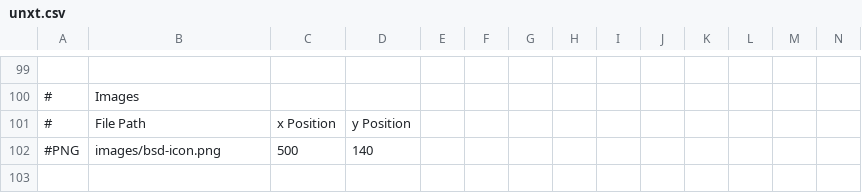
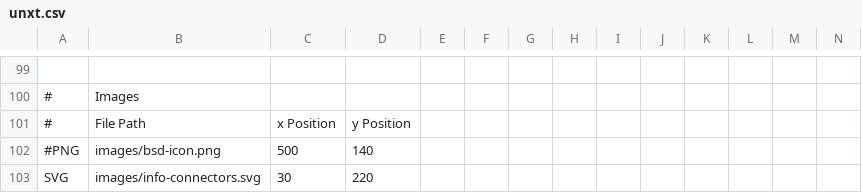
Before and after one commit to Netris89/Unix-Timeline, a CSV file: unxt.csv, drawn as a sheet; only a part is shown, gaps mark what is left out; rows hold the shown columns only; the diff names each change by its address in the sheet, - before the commit and + after, or states it on an @@ line.

Commit message:
Add info-connector on the graph

```diff
--- a/unxt.csv
+++ b/unxt.csv
+row 103: SVG | images/info-connectors.svg | 30 | 220
```
